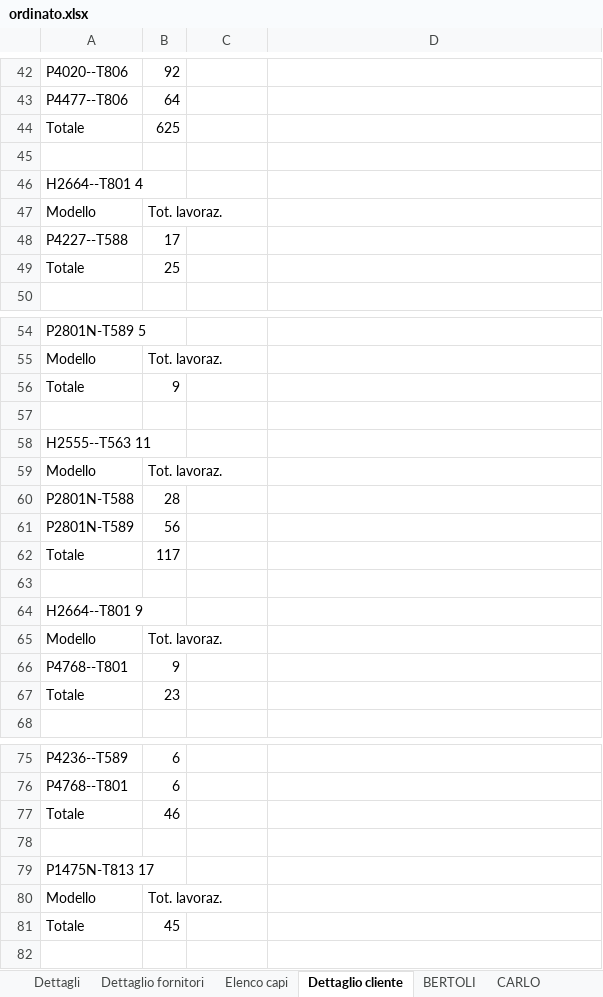
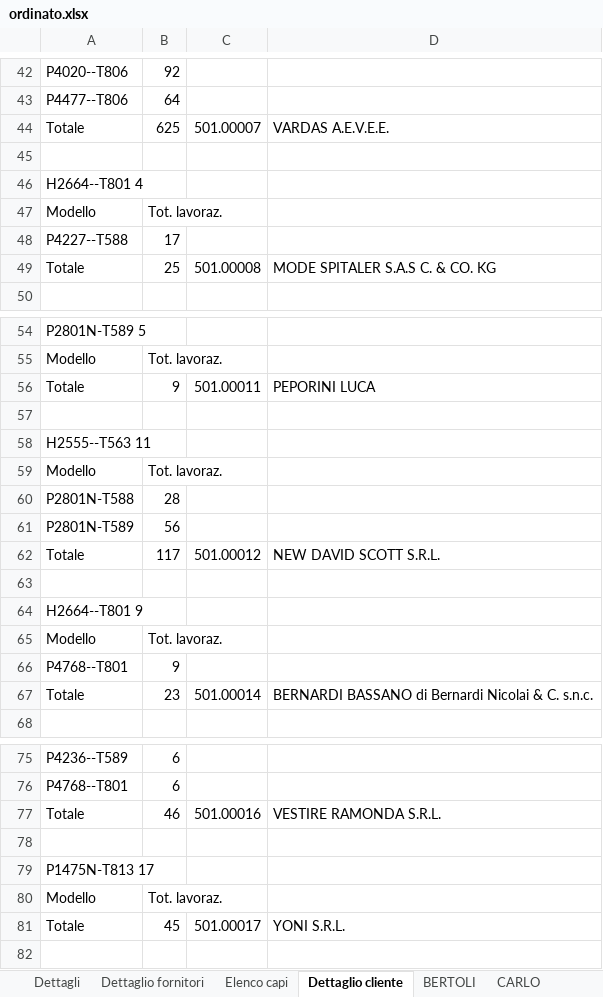
Before and after one commit to Micronaet/micronaet-utility, an Excel workbook: mes_parse_report_xlsx/Ordinati/ordinato.xlsx, sheet Dettaglio cliente, drawn as a sheet; only a part is shown, gaps mark what is left out; values as stored, in another font and other column widths than the file's, no cell formats; the diff covers the shown part only; the diff names each change by its address in the sheet, - before the commit and + after, or states it on an @@ line.

```diff
--- a/mes_parse_report_xlsx/Ordinati/ordinato.xlsx (sheet Dettaglio cliente)
+++ b/mes_parse_report_xlsx/Ordinati/ordinato.xlsx (sheet Dettaglio cliente)
-C44: (empty)
+C44: 501.00007
-D44: (empty)
+D44: VARDAS A.E.V.E.E.
-C49: (empty)
+C49: 501.00008
-D49: (empty)
+D49: MODE SPITALER S.A.S C. & CO. KG
-C56: (empty)
+C56: 501.00011
-D56: (empty)
+D56: PEPORINI LUCA
-C62: (empty)
+C62: 501.00012
-D62: (empty)
+D62: NEW DAVID SCOTT S.R.L.
-C67: (empty)
+C67: 501.00014
-D67: (empty)
+D67: BERNARDI BASSANO di Bernardi Nicolai & C. s.n.c.
-C77: (empty)
+C77: 501.00016
-D77: (empty)
+D77: VESTIRE RAMONDA S.R.L.
-C81: (empty)
+C81: 501.00017
-D81: (empty)
+D81: YONI S.R.L.
```
Also changed, not shown: 90 edited cells elsewhere in this sheet, cell formats, 2 other files.
